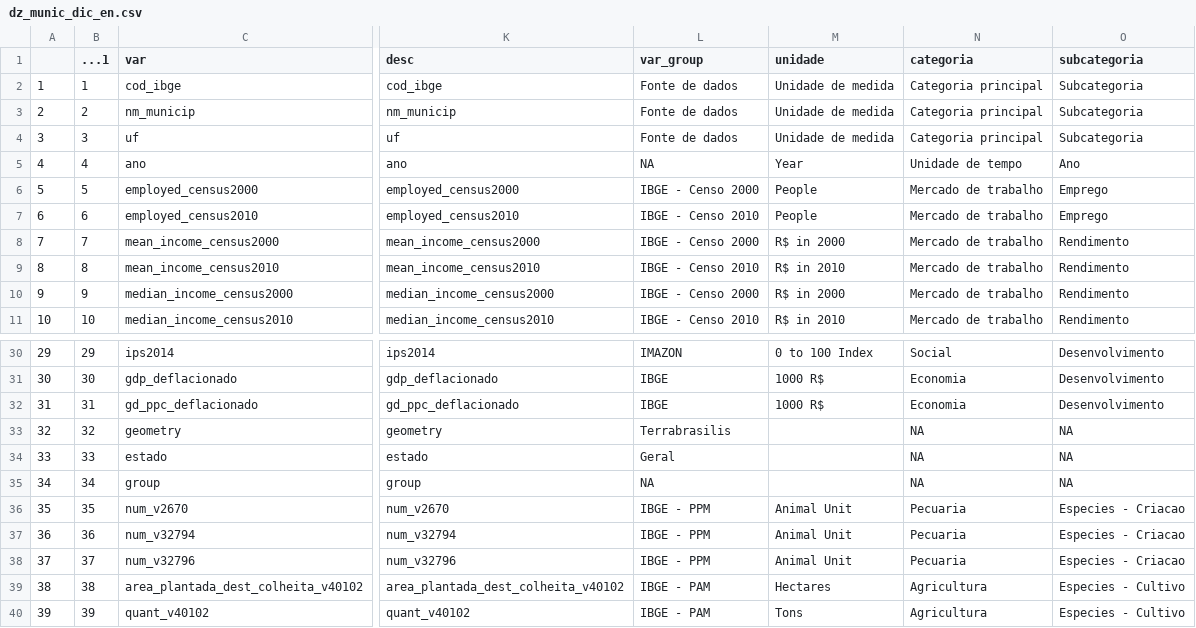
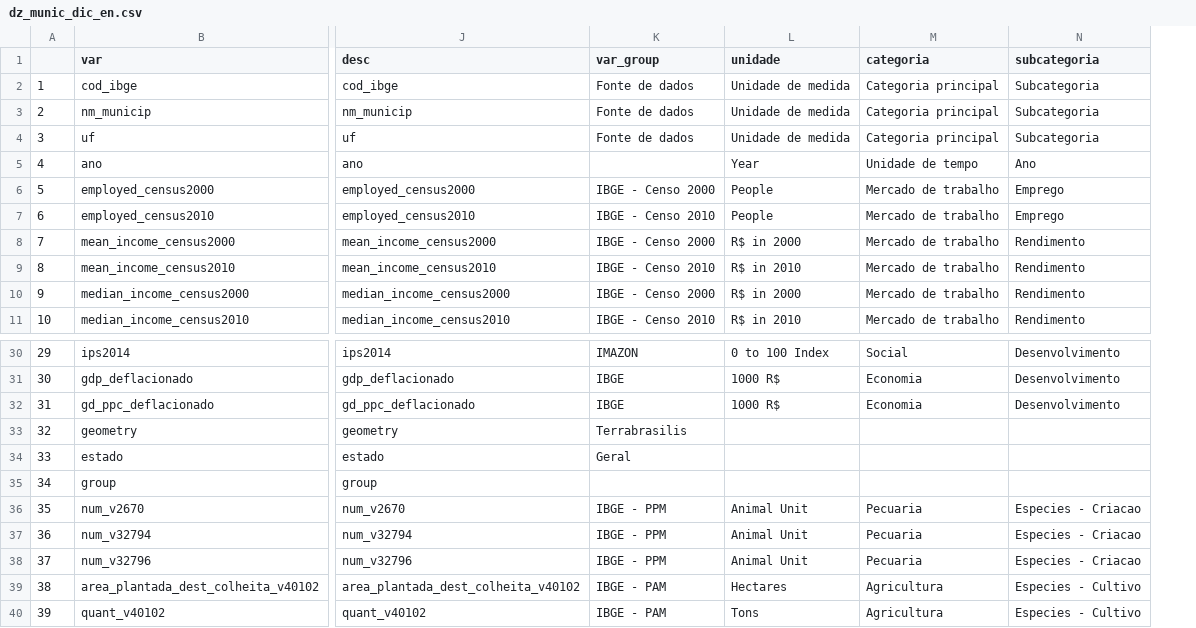
Before and after one commit to datazoompuc/datazoom_viz, a CSV file: data/dz_munic_dic_en.csv, drawn as a sheet; only a part is shown, gaps mark what is left out; removed rows and columns are numbered as before the commit, all else as after; the diff names each change by its address in the sheet, - before the commit and + after, or states it on an @@ line.

```diff
--- a/data/dz_munic_dic_en.csv
+++ b/data/dz_munic_dic_en.csv
-column B (...1), rows 2-11: 1 | 2 | 3 | 4 | 5 | 6 | 7 | 8 | 9 | 10; rows 30-40: 29 | 30 | 31 | 32 | 33 | 34 | 35 | 36 | 37 | 38 | 39
-K5 (var_group): NA
+K5 (var_group): (empty)
-M33:M35 (categoria): NA
+M33:M35 (categoria): (empty)
-N33:N35 (subcategoria): NA
+N33:N35 (subcategoria): (empty)
-K35 (var_group): NA
+K35 (var_group): (empty)
```
Also changed, not shown: 1 other file.
